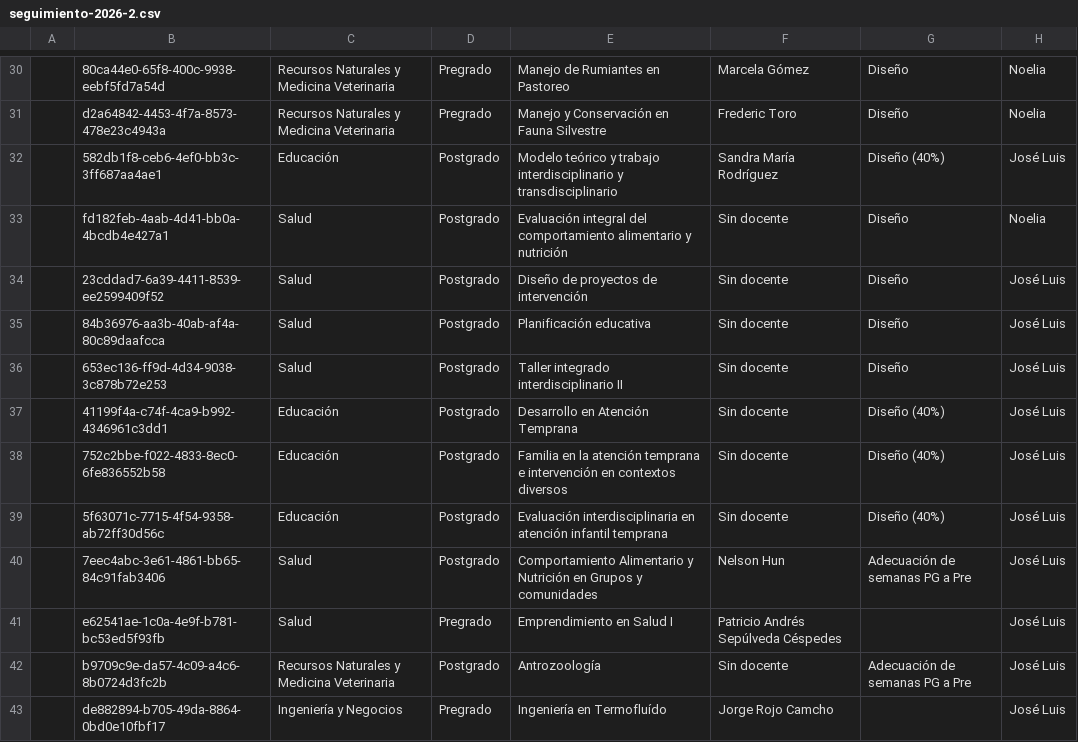
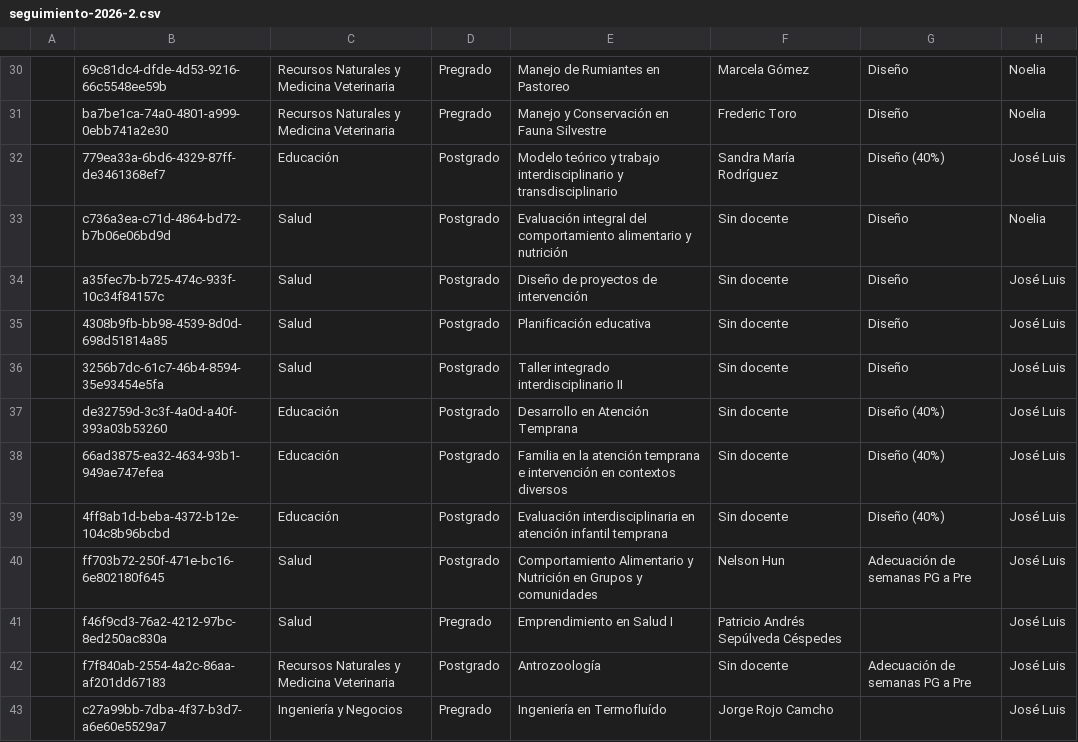
Before and after one commit to joseluissalazar81-spec/Seguimiento-proyecto-2026-2, a CSV file: data/seguimiento-2026-2.csv, drawn as a sheet; only a part is shown, gaps mark what is left out; the diff covers the shown part only; the diff names each change by its address in the sheet, - before the commit and + after, or states it on an @@ line.

```diff
--- a/data/seguimiento-2026-2.csv
+++ b/data/seguimiento-2026-2.csv
-B30: 80ca44e0-65f8-400c-9938-eebf5fd7a54d
+B30: 69c81dc4-dfde-4d53-9216-66c5548ee59b
-B31: d2a64842-4453-4f7a-8573-478e23c4943a
+B31: ba7be1ca-74a0-4801-a999-0ebb741a2e30
-B32: 582db1f8-ceb6-4ef0-bb3c-3ff687aa4ae1
+B32: 779ea33a-6bd6-4329-87ff-de3461368ef7
-B33: fd182feb-4aab-4d41-bb0a-4bcdb4e427a1
+B33: c736a3ea-c71d-4864-bd72-b7b06e06bd9d
-B34: 23cddad7-6a39-4411-8539-ee2599409f52
+B34: a35fec7b-b725-474c-933f-10c34f84157c
-B35: 84b36976-aa3b-40ab-af4a-80c89daafcca
+B35: 4308b9fb-bb98-4539-8d0d-698d51814a85
-B36: 653ec136-ff9d-4d34-9038-3c878b72e253
+B36: 3256b7dc-61c7-46b4-8594-35e93454e5fa
-B37: 41199f4a-c74f-4ca9-b992-4346961c3dd1
+B37: de32759d-3c3f-4a0d-a40f-393a03b53260
-B38: 752c2bbe-f022-4833-8ec0-6fe836552b58
+B38: 66ad3875-ea32-4634-93b1-949ae747efea
-B39: 5f63071c-7715-4f54-9358-ab72ff30d56c
+B39: 4ff8ab1d-beba-4372-b12e-104c8b96bcbd
-B40: 7eec4abc-3e61-4861-bb65-84c91fab3406
+B40: ff703b72-250f-471e-bc16-6e802180f645
-B41: e62541ae-1c0a-4e9f-b781-bc53ed5f93fb
+B41: f46f9cd3-76a2-4212-97bc-8ed250ac830a
-B42: b9709c9e-da57-4c09-a4c6-8b0724d3fc2b
+B42: f7f840ab-2554-4a2c-86aa-af201dd67183
-B43: de882894-b705-49da-8864-0bd0e10fbf17
+B43: c27a99bb-7dba-4f37-b3d7-a6e60e5529a7
```
Also changed, not shown: 55 edited cells elsewhere in this file.
